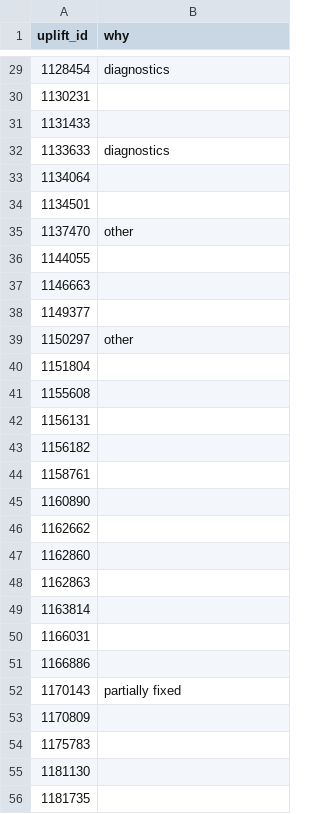
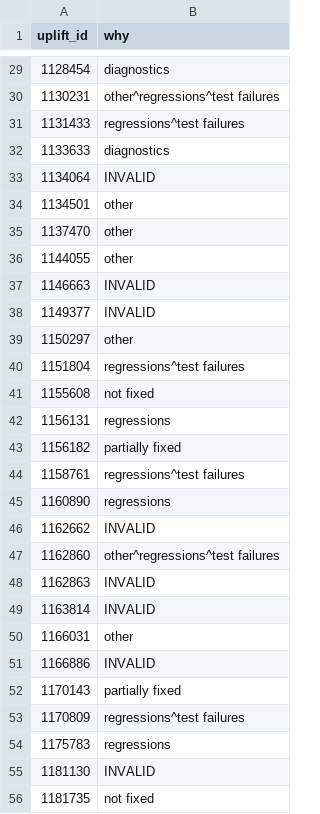
Before and after one commit to marco-c/uplift-analysis, a CSV file: manual_classification/reoccurrence/additionally_uplifted.csv, drawn as a sheet; only a part is shown, gaps mark what is left out; the diff covers the shown part only.

```diff
--- a/manual_classification/reoccurrence/additionally_uplifted.csv
+++ b/manual_classification/reoccurrence/additionally_uplifted.csv
@@ -29,28 +29,28 @@ uplift_id,why
 1128454,diagnostics
-1130231,
-1131433,
+1130231,other^regressions^test failures
+1131433,regressions^test failures
 1133633,diagnostics
-1134064,
-1134501,
+1134064,INVALID
+1134501,other
 1137470,other
-1144055,
-1146663,
-1149377,
+1144055,other
+1146663,INVALID
+1149377,INVALID
 1150297,other
-1151804,
-1155608,
-1156131,
-1156182,
-1158761,
-1160890,
-1162662,
-1162860,
-1162863,
-1163814,
-1166031,
-1166886,
+1151804,regressions^test failures
+1155608,not fixed
+1156131,regressions
+1156182,partially fixed
+1158761,regressions^test failures
+1160890,regressions
+1162662,INVALID
+1162860,other^regressions^test failures
+1162863,INVALID
+1163814,INVALID
+1166031,other
+1166886,INVALID
 1170143,partially fixed
-1170809,
-1175783,
-1181130,
-1181735,
+1170809,regressions^test failures
+1175783,regressions
+1181130,INVALID
+1181735,not fixed
```
Also changed, not shown: 62 edited cells elsewhere in this file.
